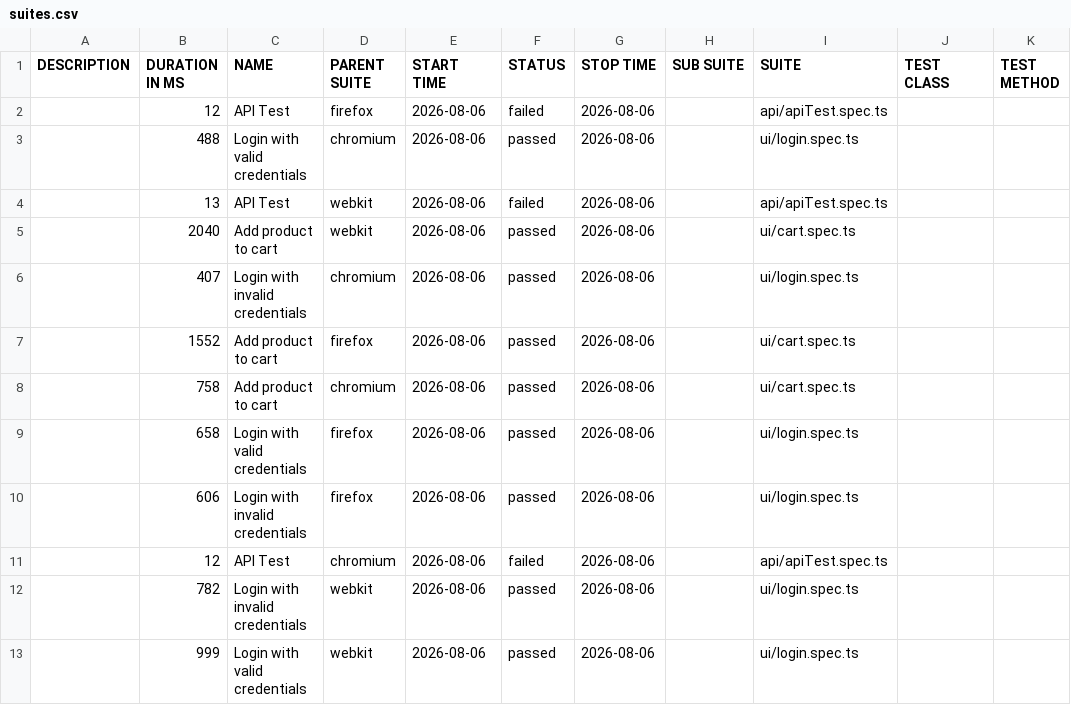
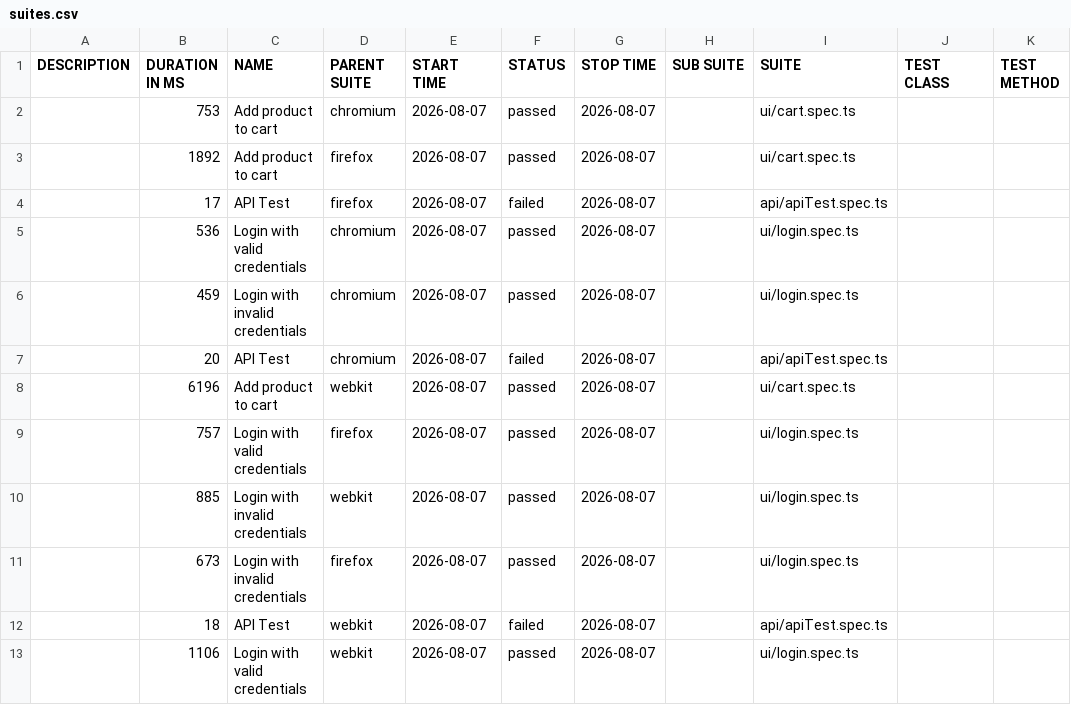
Before and after one commit to Ash-leyPereira/playwright-ts-framework, a CSV file: data/suites.csv, drawn as a sheet.

```diff
--- a/data/suites.csv
+++ b/data/suites.csv
@@ -1,13 +1,13 @@
 "DESCRIPTION","DURATION IN MS","NAME","PARENT SUITE","START TIME","STATUS","STOP TIME","SUB SUITE","SUITE","TEST CLASS","TEST METHOD"
-"","12","API Test","firefox","2026-08-06","failed","2026-08-06","","api/apiTest.spec.ts","",""
-"","488","Login with valid credentials","chromium","2026-08-06","passed","2026-08-06","","ui/login.spec.ts","",""
-"","13","API Test","webkit","2026-08-06","failed","2026-08-06","","api/apiTest.spec.ts","",""
-"","2040","Add product to cart","webkit","2026-08-06","passed","2026-08-06","","ui/cart.spec.ts","",""
-"","407","Login with invalid credentials","chromium","2026-08-06","passed","2026-08-06","","ui/login.spec.ts","",""
-"","1552","Add product to cart","firefox","2026-08-06","passed","2026-08-06","","ui/cart.spec.ts","",""
-"","758","Add product to cart","chromium","2026-08-06","passed","2026-08-06","","ui/cart.spec.ts","",""
-"","658","Login with valid credentials","firefox","2026-08-06","passed","2026-08-06","","ui/login.spec.ts","",""
-"","606","Login with invalid credentials","firefox","2026-08-06","passed","2026-08-06","","ui/login.spec.ts","",""
-"","12","API Test","chromium","2026-08-06","failed","2026-08-06","","api/apiTest.spec.ts","",""
-"","782","Login with invalid credentials","webkit","2026-08-06","passed","2026-08-06","","ui/login.spec.ts","",""
-"","999","Login with valid credentials","webkit","2026-08-06","passed","2026-08-06","","ui/login.spec.ts","",""
+"","753","Add product to cart","chromium","2026-08-07","passed","2026-08-07","","ui/cart.spec.ts","",""
+"","1892","Add product to cart","firefox","2026-08-07","passed","2026-08-07","","ui/cart.spec.ts","",""
+"","17","API Test","firefox","2026-08-07","failed","2026-08-07","","api/apiTest.spec.ts","",""
+"","536","Login with valid credentials","chromium","2026-08-07","passed","2026-08-07","","ui/login.spec.ts","",""
+"","459","Login with invalid credentials","chromium","2026-08-07","passed","2026-08-07","","ui/login.spec.ts","",""
+"","20","API Test","chromium","2026-08-07","failed","2026-08-07","","api/apiTest.spec.ts","",""
+"","6196","Add product to cart","webkit","2026-08-07","passed","2026-08-07","","ui/cart.spec.ts","",""
+"","757","Login with valid credentials","firefox","2026-08-07","passed","2026-08-07","","ui/login.spec.ts","",""
+"","885","Login with invalid credentials","webkit","2026-08-07","passed","2026-08-07","","ui/login.spec.ts","",""
+"","673","Login with invalid credentials","firefox","2026-08-07","passed","2026-08-07","","ui/login.spec.ts","",""
+"","18","API Test","webkit","2026-08-07","failed","2026-08-07","","api/apiTest.spec.ts","",""
+"","1106","Login with valid credentials","webkit","2026-08-07","passed","2026-08-07","","ui/login.spec.ts","",""
```
Also changed, not shown: 53 other files.
